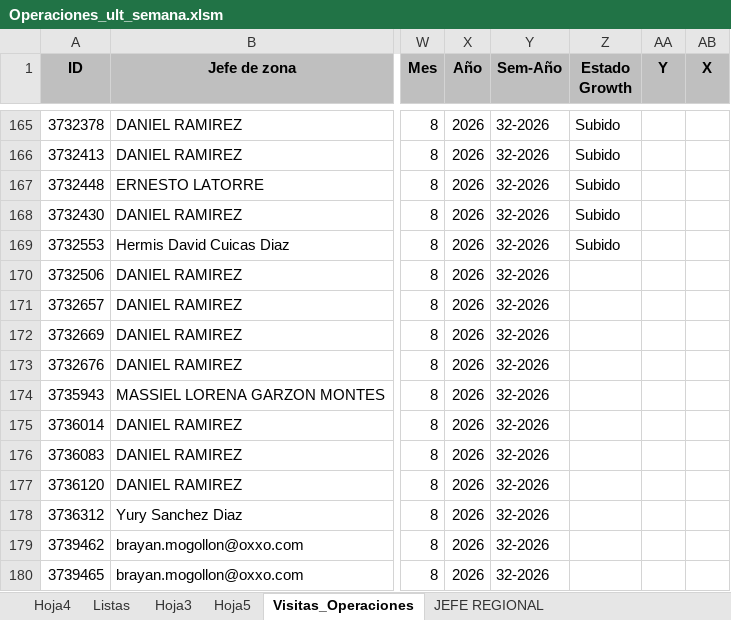
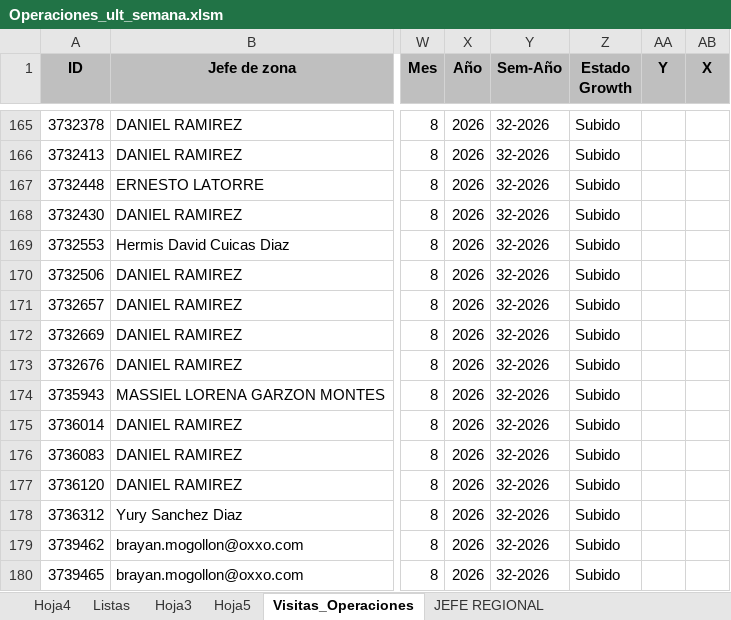
Before and after one commit to juanrubianoxxo-ship-it/OPE, an Excel workbook: oxxo-puntos-app/data/Operaciones_ult_semana.xlsm, sheet Visitas_Operaciones, drawn as a sheet; only a part is shown, gaps mark what is left out; values as stored, in another font and other column widths than the file's, no borders; the diff covers the shown part only; the diff names each change by its address in the sheet, - before the commit and + after, or states it on an @@ line.

Commit message:
Add files via upload

```diff
--- a/oxxo-puntos-app/data/Operaciones_ult_semana.xlsm (sheet Visitas_Operaciones)
+++ b/oxxo-puntos-app/data/Operaciones_ult_semana.xlsm (sheet Visitas_Operaciones)
-Z170:Z180 (Estado Growth): (empty)
+Z170:Z180 (Estado Growth): Subido
```
Also changed, not shown: 5 added rows and 16 edited cells elsewhere in this sheet.
